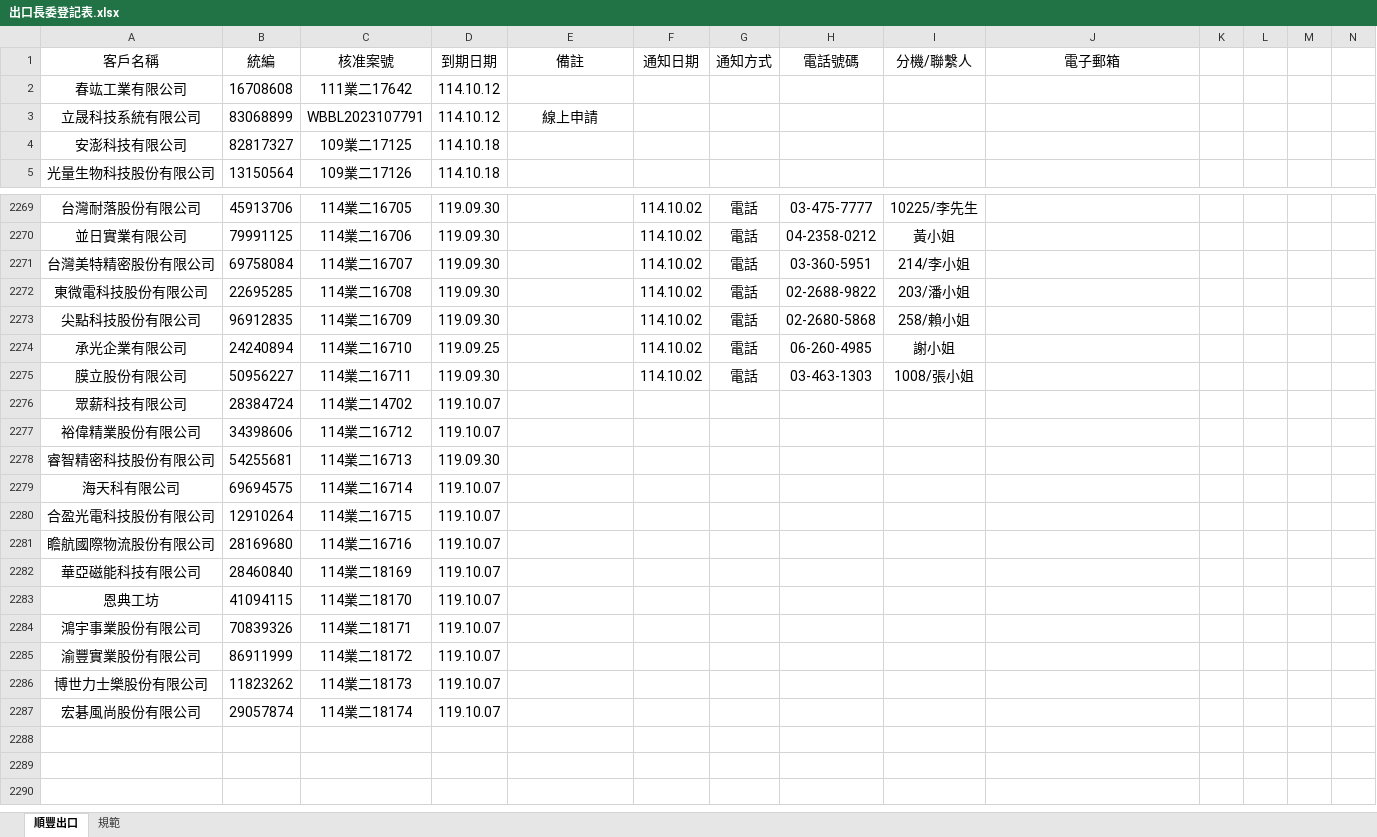
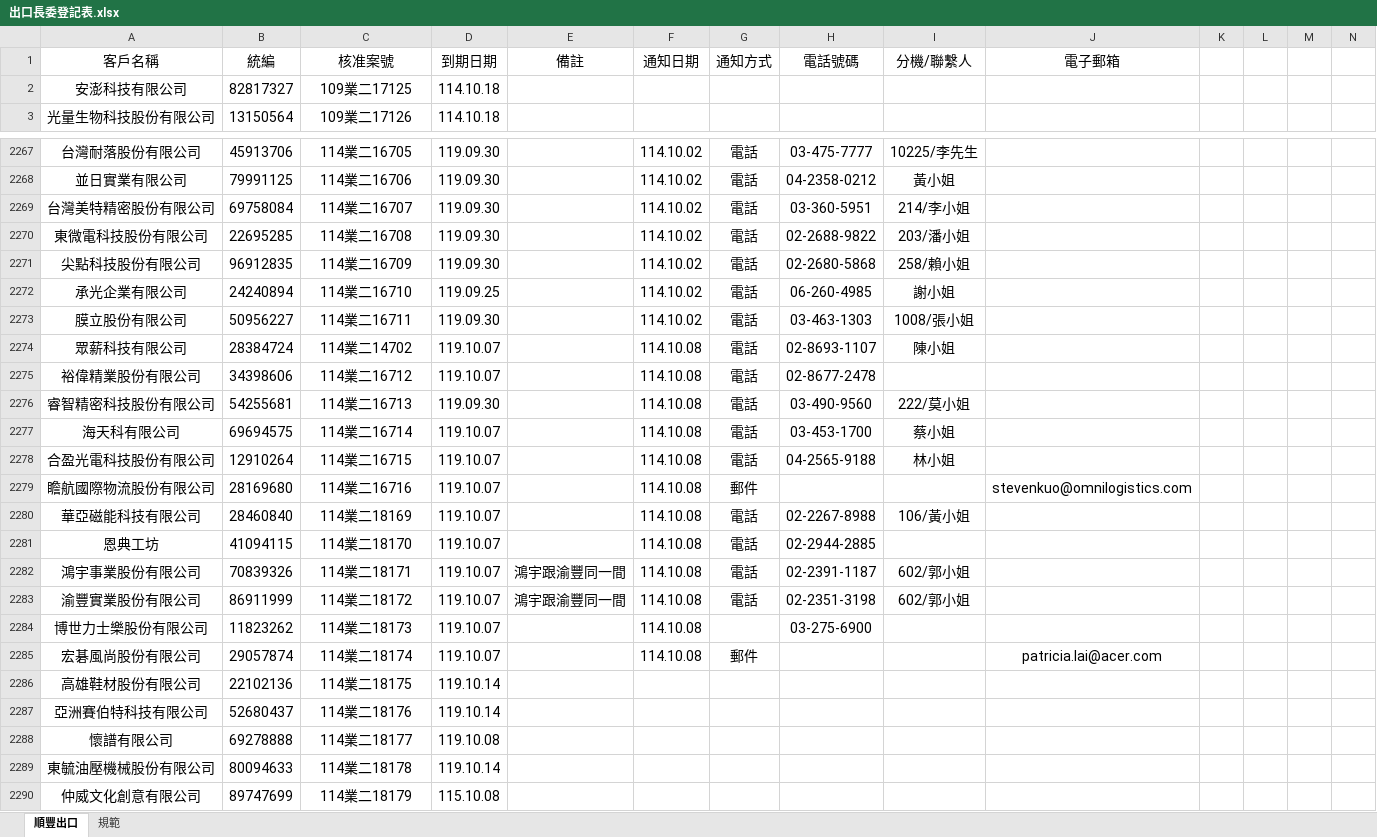
Before and after one commit to liyijung/declaration, an Excel workbook: Export_format/出口長委登記表.xlsx, sheet 順豐出口, drawn as a sheet; only a part is shown, gaps mark what is left out; values as stored, in another font and other column widths than the file's, no borders; conditional formats not drawn; removed rows and columns are numbered as before the commit, all else as after; the diff names each change by its address in the sheet, - before the commit and + after, or states it on an @@ line.

Commit message:
Add files via upload

```diff
--- a/Export_format/出口長委登記表.xlsx (sheet 順豐出口)
+++ b/Export_format/出口長委登記表.xlsx (sheet 順豐出口)
-row 2: 春竑工業有限公司 | 16708608 | 111業二17642 | 114.10.12
-row 3: 立晟科技系統有限公司 | 83068899 | WBBL2023107791 | 114.10.12 | 線上申請
-F2274:F2285 (通知日期): (empty)
+F2274:F2285 (通知日期): 114.10.08
-G2274:G2278 (通知方式): (empty)
+G2274:G2278 (通知方式): 電話
-H2274 (電話號碼): (empty)
+H2274 (電話號碼): 02-8693-1107
-I2274 (分機/聯繫人): (empty)
+I2274 (分機/聯繫人): 陳小姐
-H2275 (電話號碼): (empty)
+H2275 (電話號碼): 02-8677-2478
-H2276 (電話號碼): (empty)
+H2276 (電話號碼): 03-490-9560
-I2276 (分機/聯繫人): (empty)
+I2276 (分機/聯繫人): 222/莫小姐
-H2277 (電話號碼): (empty)
+H2277 (電話號碼): 03-453-1700
-I2277 (分機/聯繫人): (empty)
+I2277 (分機/聯繫人): 蔡小姐
-H2278 (電話號碼): (empty)
+H2278 (電話號碼): 04-2565-9188
-I2278 (分機/聯繫人): (empty)
+I2278 (分機/聯繫人): 林小姐
-G2279 (通知方式): (empty)
+G2279 (通知方式): 郵件
-J2279 (電子郵箱): (empty)
+J2279 (電子郵箱): stevenkuo@omnilogistics.com
-G2280:G2283 (通知方式): (empty)
+G2280:G2283 (通知方式): 電話
-H2280 (電話號碼): (empty)
+H2280 (電話號碼): 02-2267-8988
-I2280 (分機/聯繫人): (empty)
+I2280 (分機/聯繫人): 106/黃小姐
-H2281 (電話號碼): (empty)
+H2281 (電話號碼): 02-2944-2885
-E2282:E2283 (備註): (empty)
+E2282:E2283 (備註): 鴻宇跟渝豐同一間
-H2282 (電話號碼): (empty)
+H2282 (電話號碼): 02-2391-1187
-I2282:I2283 (分機/聯繫人): (empty)
+I2282:I2283 (分機/聯繫人): 602/郭小姐
-H2283 (電話號碼): (empty)
+H2283 (電話號碼): 02-2351-3198
-H2284 (電話號碼): (empty)
+H2284 (電話號碼): 03-275-6900
-G2285 (通知方式): (empty)
+G2285 (通知方式): 郵件
-J2285 (電子郵箱): (empty)
+J2285 (電子郵箱): patricia.lai@acer.com
+row 2286: 高雄鞋材股份有限公司 | 22102136 | 114業二18175 | 119.10.14
+row 2287: 亞洲賽伯特科技有限公司 | 52680437 | 114業二18176 | 119.10.14
+row 2288: 懷譜有限公司 | 69278888 | 114業二18177 | 119.10.08
+row 2289: 東毓油壓機械股份有限公司 | 80094633 | 114業二18178 | 119.10.14
+row 2290: 仲威文化創意有限公司 | 89747699 | 114業二18179 | 115.10.08
```
